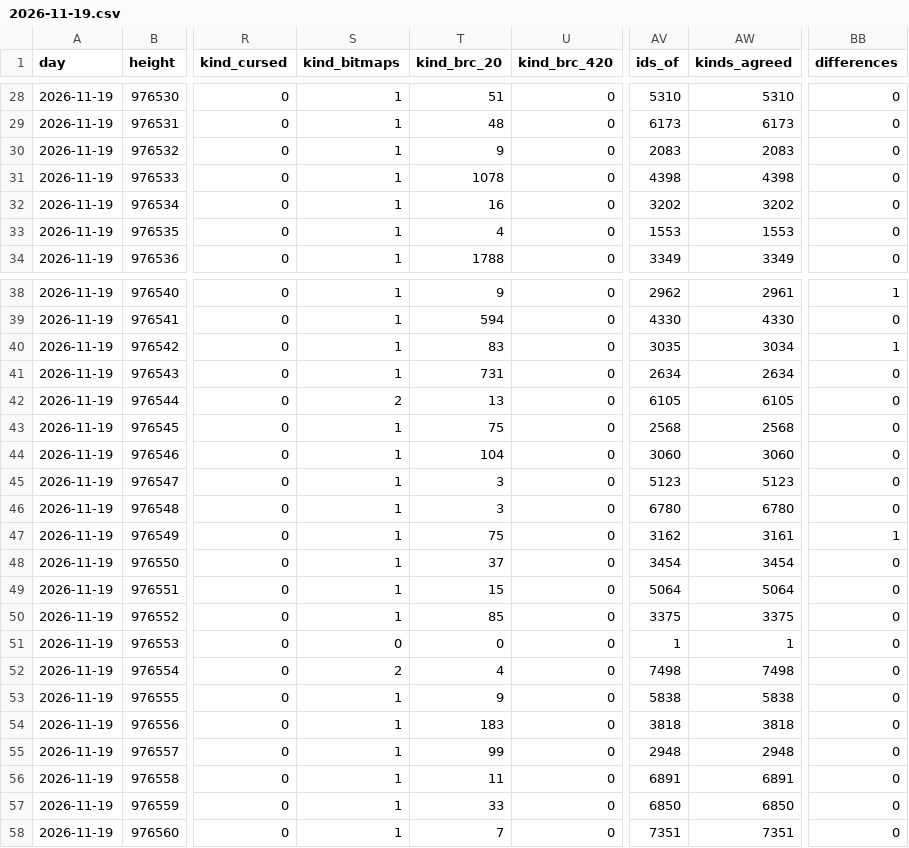
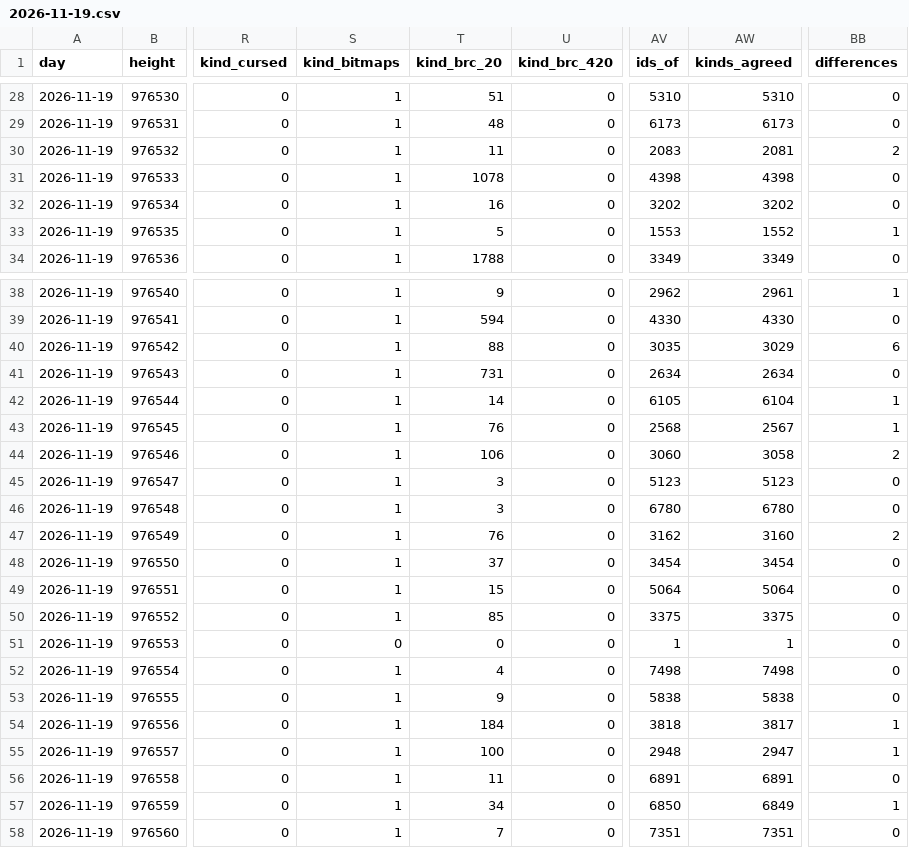
Before and after one commit to bitmap22/my-ordinal-portal, a CSV file: days/2026-11-19.csv, drawn as a sheet; only a part is shown, gaps mark what is left out; the diff covers the shown part only; the diff names each change by its address in the sheet, - before the commit and + after, or states it on an @@ line.

```diff
--- a/days/2026-11-19.csv
+++ b/days/2026-11-19.csv
-T30 (kind_brc_20): 9
+T30 (kind_brc_20): 11
-AW30 (kinds_agreed): 2083
+AW30 (kinds_agreed): 2081
-BB30 (differences): 0
+BB30 (differences): 2
-T33 (kind_brc_20): 4
+T33 (kind_brc_20): 5
-AW33 (kinds_agreed): 1553
+AW33 (kinds_agreed): 1552
-BB33 (differences): 0
+BB33 (differences): 1
-T40 (kind_brc_20): 83
+T40 (kind_brc_20): 88
-AW40 (kinds_agreed): 3034
+AW40 (kinds_agreed): 3029
-BB40 (differences): 1
+BB40 (differences): 6
-S42 (kind_bitmaps): 2
+S42 (kind_bitmaps): 1
-T42 (kind_brc_20): 13
+T42 (kind_brc_20): 14
-AW42 (kinds_agreed): 6105
+AW42 (kinds_agreed): 6104
-BB42:BB43 (differences): 0
+BB42:BB43 (differences): 1
-T43 (kind_brc_20): 75
+T43 (kind_brc_20): 76
-AW43 (kinds_agreed): 2568
+AW43 (kinds_agreed): 2567
-T44 (kind_brc_20): 104
+T44 (kind_brc_20): 106
-AW44 (kinds_agreed): 3060
+AW44 (kinds_agreed): 3058
-BB44 (differences): 0
+BB44 (differences): 2
-T47 (kind_brc_20): 75
+T47 (kind_brc_20): 76
-AW47 (kinds_agreed): 3161
+AW47 (kinds_agreed): 3160
-BB47 (differences): 1
+BB47 (differences): 2
-S52 (kind_bitmaps): 2
+S52 (kind_bitmaps): 1
-T54 (kind_brc_20): 183
+T54 (kind_brc_20): 184
-AW54 (kinds_agreed): 3818
+AW54 (kinds_agreed): 3817
-BB54:BB55 (differences): 0
+BB54:BB55 (differences): 1
-T55 (kind_brc_20): 99
+T55 (kind_brc_20): 100
-AW55 (kinds_agreed): 2948
+AW55 (kinds_agreed): 2947
-T57 (kind_brc_20): 33
+T57 (kind_brc_20): 34
-AW57 (kinds_agreed): 6850
+AW57 (kinds_agreed): 6849
-BB57 (differences): 0
+BB57 (differences): 1
```
Also changed, not shown: 74 edited cells elsewhere in this file, 4 other files.
